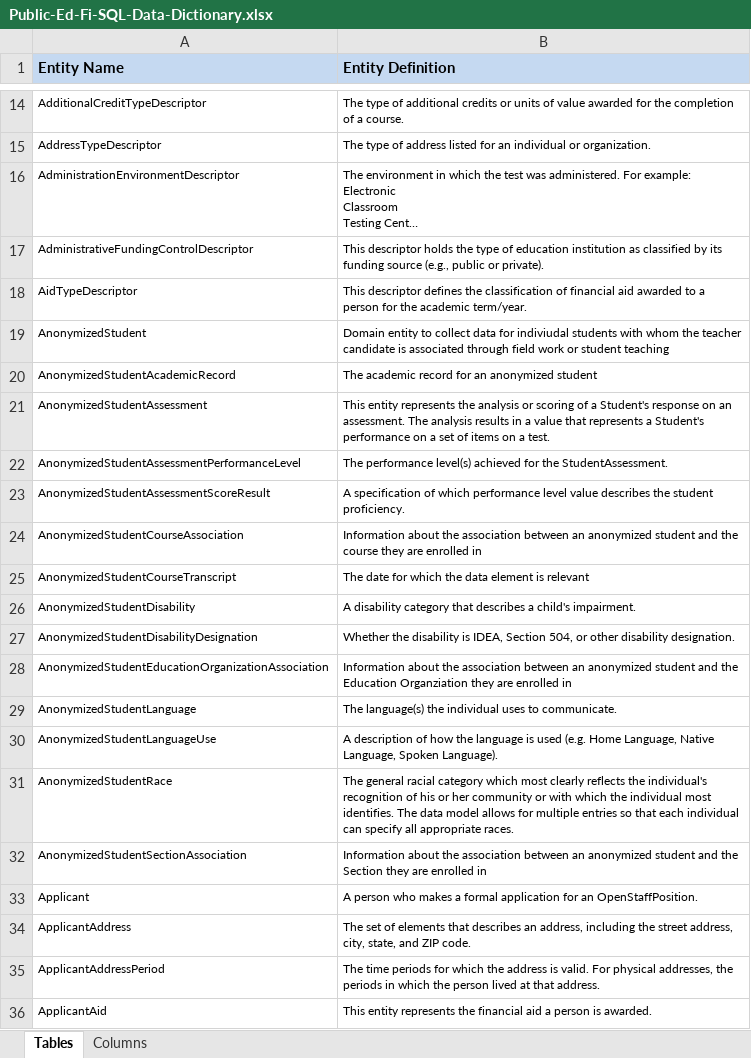
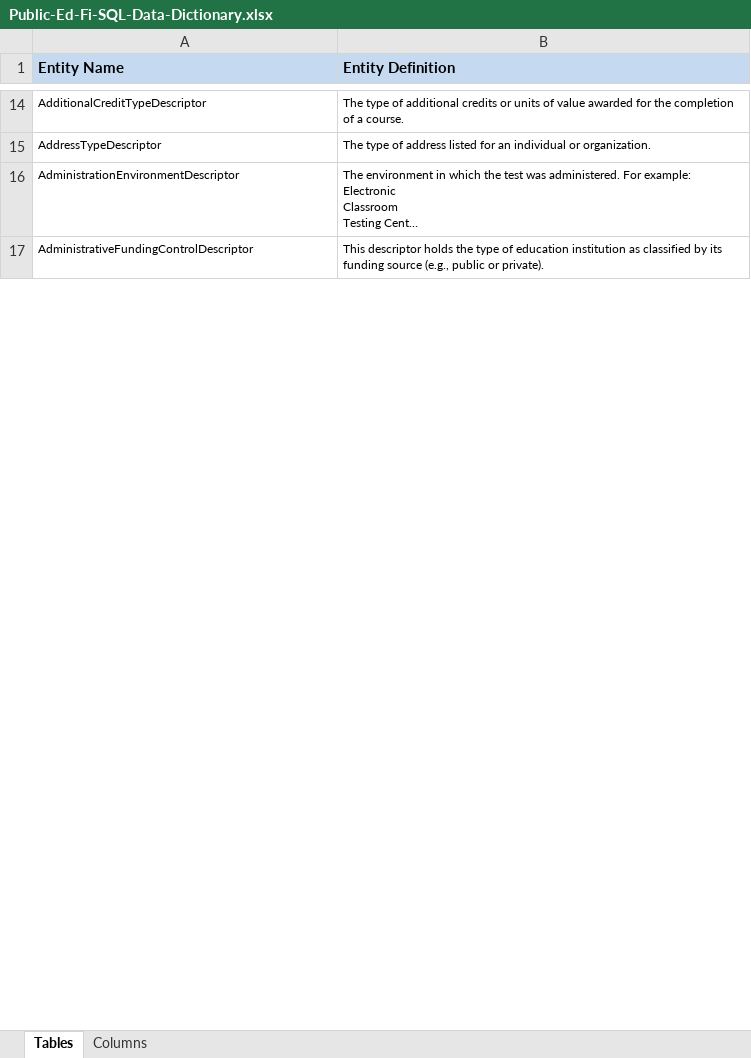
Before and after one commit to KleinISD-EdFi/MetaEd-TPDP-Files, an Excel workbook: MetaEdOutput/Documentation/DataDictionary/Public-Ed-Fi-SQL-Data-Dictionary.xlsx, sheet Tables, drawn as a sheet; only a part is shown, gaps mark what is left out; long unchanged cells end in …; values as stored, in another font and other column widths than the file's, no borders; removed rows and columns are numbered as before the commit, all else as after; ↵ is a line break in a cell; the diff covers the shown part only; the diff names each change by its address in the sheet, - before the commit and + after, or states it on an @@ line.

Commit message:
Moved FederalLocaleCode into additions to every instantiation of EducationOrganization

```diff
--- a/MetaEdOutput/Documentation/DataDictionary/Public-Ed-Fi-SQL-Data-Dictionary.xlsx (sheet Tables)
+++ b/MetaEdOutput/Documentation/DataDictionary/Public-Ed-Fi-SQL-Data-Dictionary.xlsx (sheet Tables)
-row 18: AidTypeDescriptor | This descriptor defines the classification of financial aid awarded to a person for the academic term/year.
-row 19: AnonymizedStudent | Domain entity to collect data for indiviudal students with whom the teacher candidate is associated through field work or student teaching
-row 20: AnonymizedStudentAcademicRecord | The academic record for an anonymized student
-row 21: AnonymizedStudentAssessment | This entity represents the analysis or scoring of a Student's response on an assessment. The analysis results in a value that represents a Student's performance on a set of items on a test.
-row 22: AnonymizedStudentAssessmentPerformanceLevel | The performance level(s) achieved for the StudentAssessment.
-row 23: AnonymizedStudentAssessmentScoreResult | A specification of which performance level value describes the student proficiency.
-row 24: AnonymizedStudentCourseAssociation | Information about the association between an anonymized student and the course they are enrolled in
-row 25: AnonymizedStudentCourseTranscript | The date for which the data element is relevant
-row 26: AnonymizedStudentDisability | A disability category that describes a child's impairment.
-row 27: AnonymizedStudentDisabilityDesignation | Whether the disability is IDEA, Section 504, or other disability designation.
-row 28: AnonymizedStudentEducationOrganizationAssociation | Information about the association between an anonymized student and the Education Organziation they are enrolled in
-row 29: AnonymizedStudentLanguage | The language(s) the individual uses to communicate.
-row 30: AnonymizedStudentLanguageUse | A description of how the language is used (e.g. Home Language, Native Language, Spoken Language).
-row 31: AnonymizedStudentRace | The general racial category which most clearly reflects the individual's ↵ recognition of his or her community or with which the individual most ↵ identifies. The data model allows for multiple entries so that each individual ↵ can specify all appropriate races.
-row 32: AnonymizedStudentSectionAssociation | Information about the association between an anonymized student and the Section they are enrolled in
-row 33: Applicant | A person who makes a formal application for an OpenStaffPosition.
-row 34: ApplicantAddress | The set of elements that describes an address, including the street address, city, state, and ZIP code.
-row 35: ApplicantAddressPeriod | The time periods for which the address is valid. For physical addresses, the periods in which the person lived at that address.
-row 36: ApplicantAid | This entity represents the financial aid a person is awarded.
```
Also changed, not shown: 11 added rows, 291 removed rows and 9 edited cells elsewhere in this sheet, sheet Columns, 31 other files.
